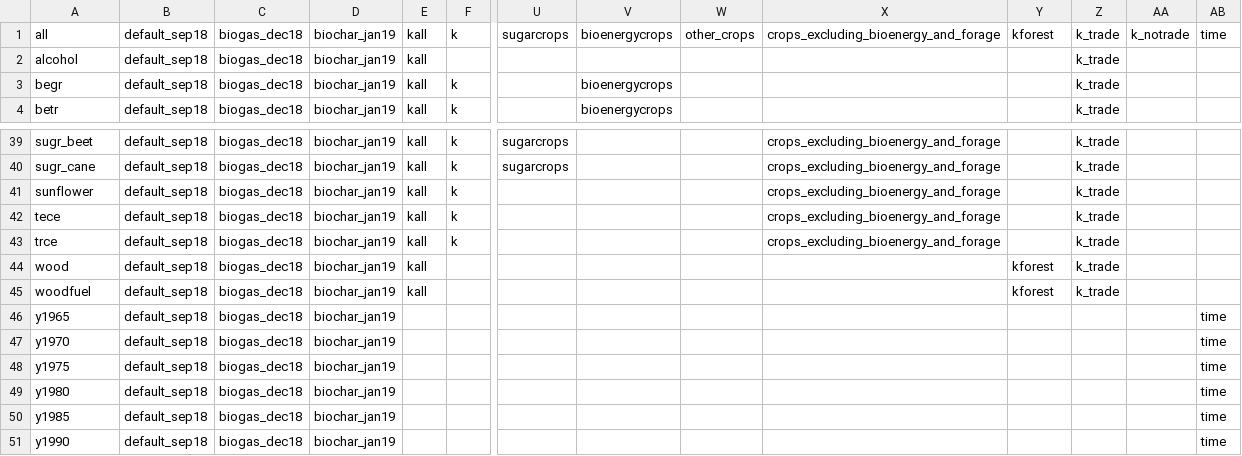
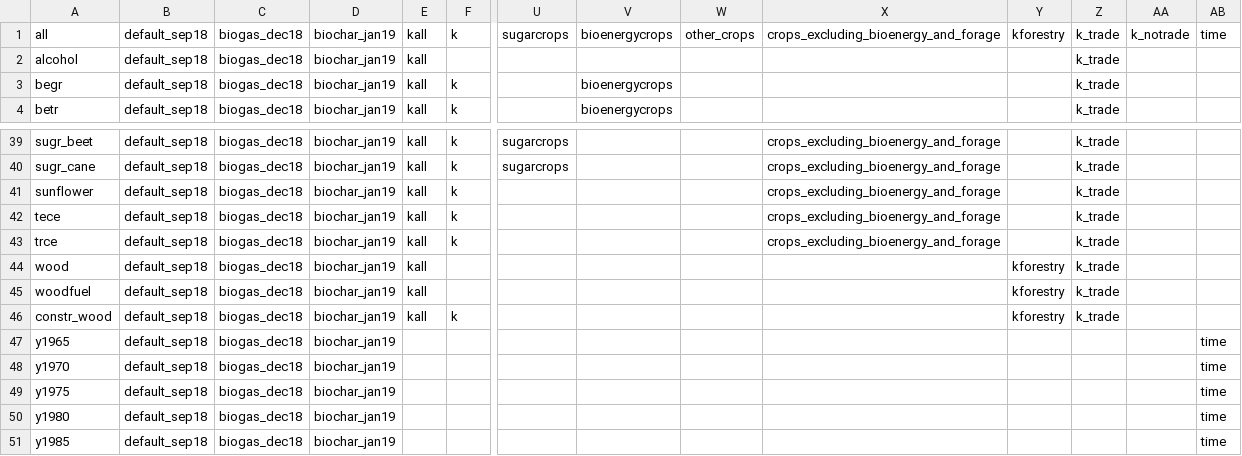
Before and after one commit to pik-piam/magpiesets, a CSV file: inst/extdata/magpiesets.csv, drawn as a sheet; only a part is shown, gaps mark what is left out; the shorter side is filled out with more unchanged rows; rows hold the shown columns only; the diff names each change by its address in the sheet, - before the commit and + after, or states it on an @@ line.

Commit message:
Added constr_wood to magpiesets and changed kforest set to kforestry

```diff
--- a/inst/extdata/magpiesets.csv
+++ b/inst/extdata/magpiesets.csv
-Y1: kforest
+Y1: kforestry
-Y44:Y45: kforest
+Y44:Y45: kforestry
+row 46: constr_wood | default_sep18 | biogas_dec18 | biochar_jan19 | kall | k |  |  |  |  | kforestry | k_trade
```
Also changed, not shown: 5 other files.
